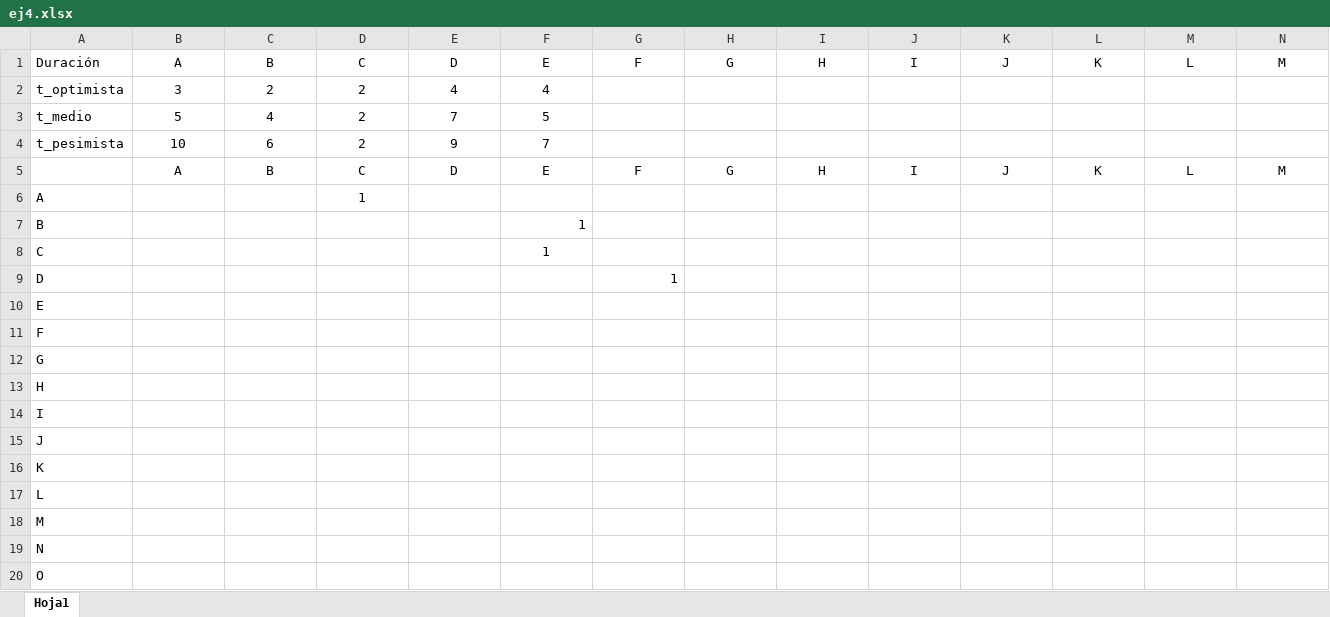
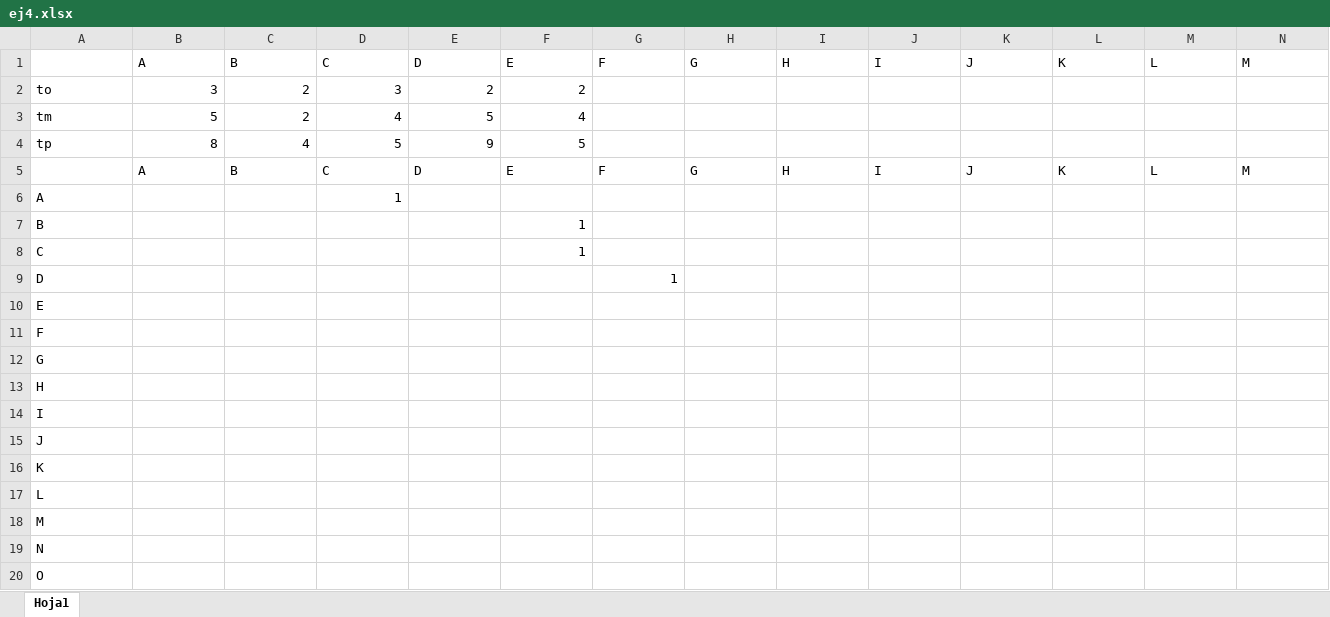
Before and after one commit to x1n4px/PERT_DIAGRAM, an Excel workbook: input/ej4.xlsx, sheet Hoja1, drawn as a sheet; only a part is shown; values as stored, in another font and other column widths than the file's, no borders; removed rows and columns are numbered as before the commit, all else as after; rows hold the shown columns only; the diff covers the shown part only; the diff names each change by its address in the sheet, - before the commit and + after, or states it on an @@ line.

```diff
--- a/input/ej4.xlsx (sheet Hoja1)
+++ b/input/ej4.xlsx (sheet Hoja1)
-A1: Duración
+A1: (empty)
-B1:N1 alignment: center
+B1:N1 alignment: left
-row 2: t_optimista | 3 | 2 | 2 | 4 | 4
-row 3: t_medio | 5 | 4 | 2 | 7 | 5
-row 4: t_pesimista | 10 | 6 | 2 | 9 | 7
+row 2: to | 3 | 2 | 3 | 2 | 2
+row 3: tm | 5 | 2 | 4 | 5 | 4
+row 4: tp | 8 | 4 | 5 | 9 | 5
-B5:N5 alignment: center
+B5:N5 alignment: left
-D6 alignment: center
+D6 alignment: right
-F8 alignment: center
+F8 alignment: right
```
Also changed, not shown: cell formats elsewhere in this sheet, input/ej3.xlsx, input/ej5.xlsx, 17 other files.
